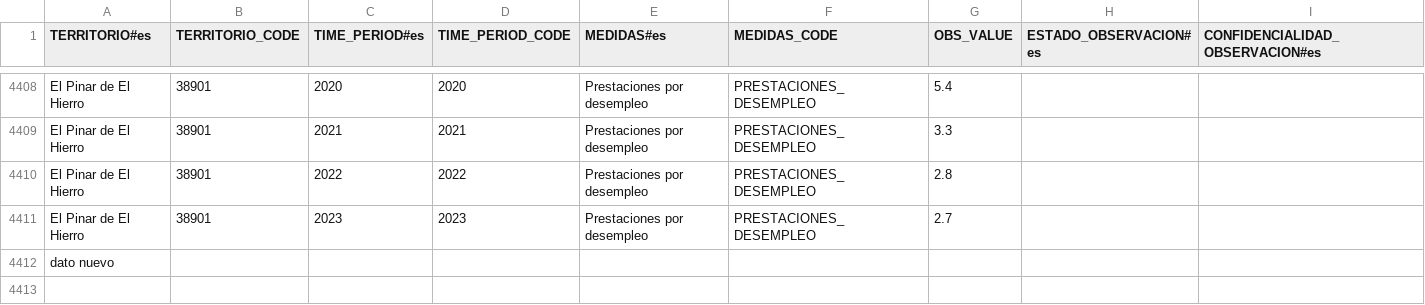
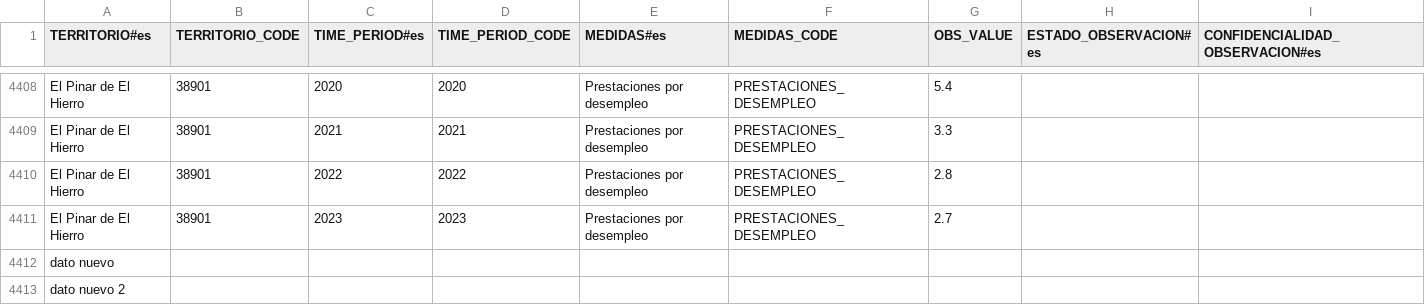
Before and after one commit to randomguy25-afk/vis_ia, a CSV file: distribucion-renta-canarias.csv, drawn as a sheet; only a part is shown, gaps mark what is left out; the diff names each change by its address in the sheet, - before the commit and + after, or states it on an @@ line.

```diff
--- a/distribucion-renta-canarias.csv
+++ b/distribucion-renta-canarias.csv
+row 4413: dato nuevo 2
```
Also changed, not shown: 1 other file.
